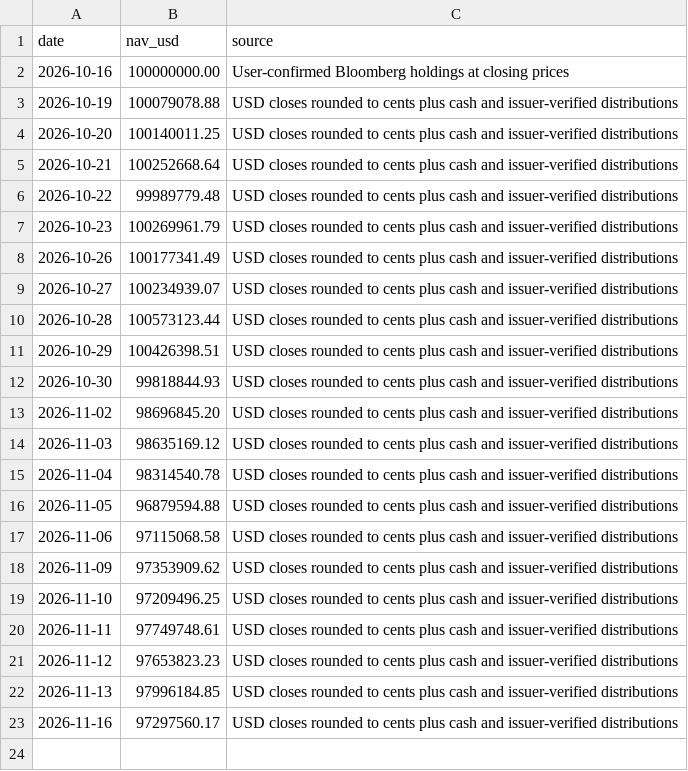
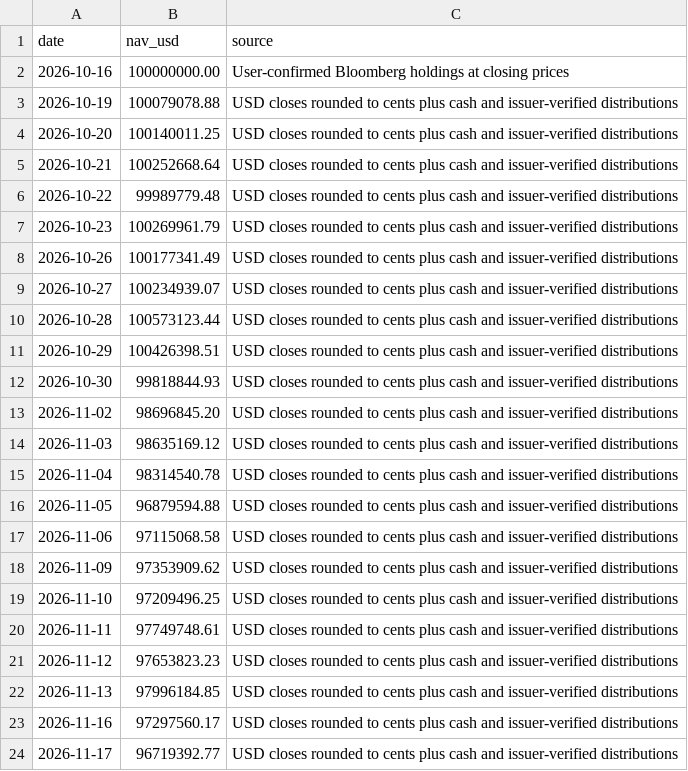
Before and after one commit to kybeka/meridian-capital, a CSV file: dist/data/challenge-valuations.csv, drawn as a sheet; the diff names each change by its address in the sheet, - before the commit and + after, or states it on an @@ line.

```diff
--- a/dist/data/challenge-valuations.csv
+++ b/dist/data/challenge-valuations.csv
+row 24: 2026-11-17 | 96719392.77 | USD closes rounded to cents plus cash and issuer-verified distributions
```
Also changed, not shown: 2 other files.
